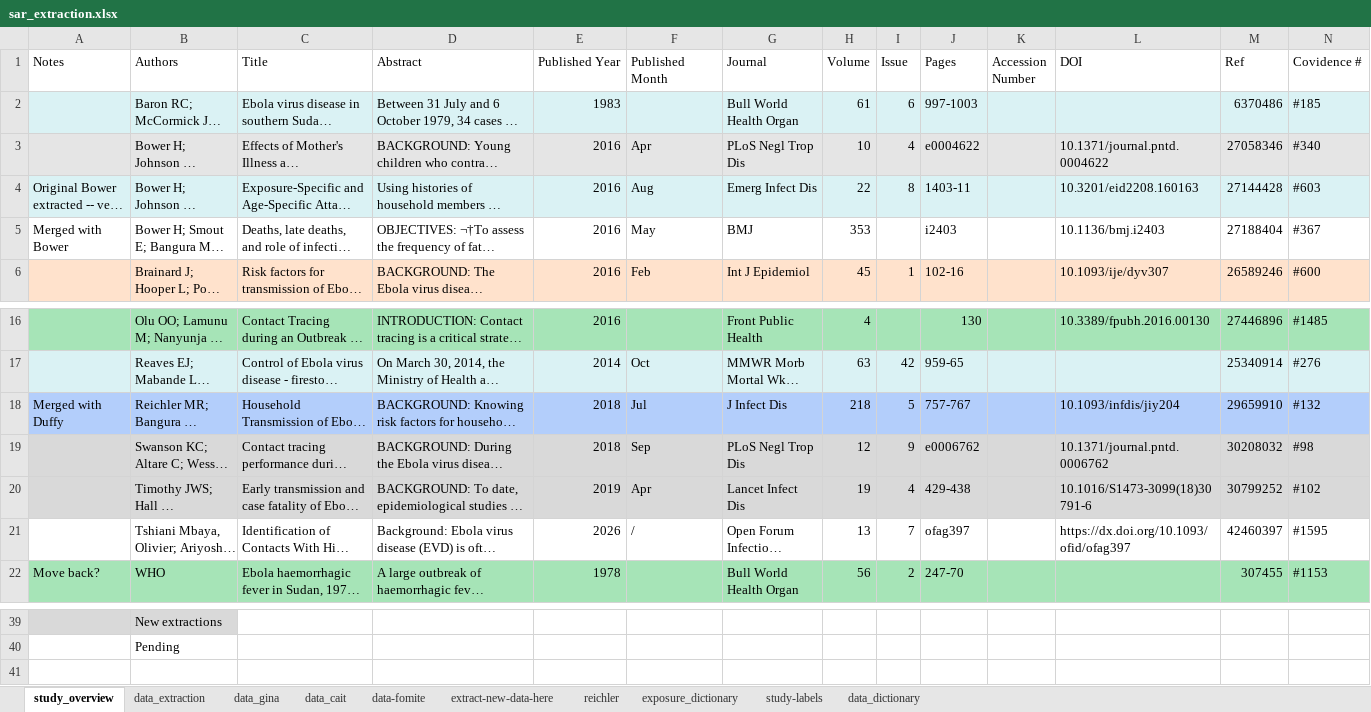
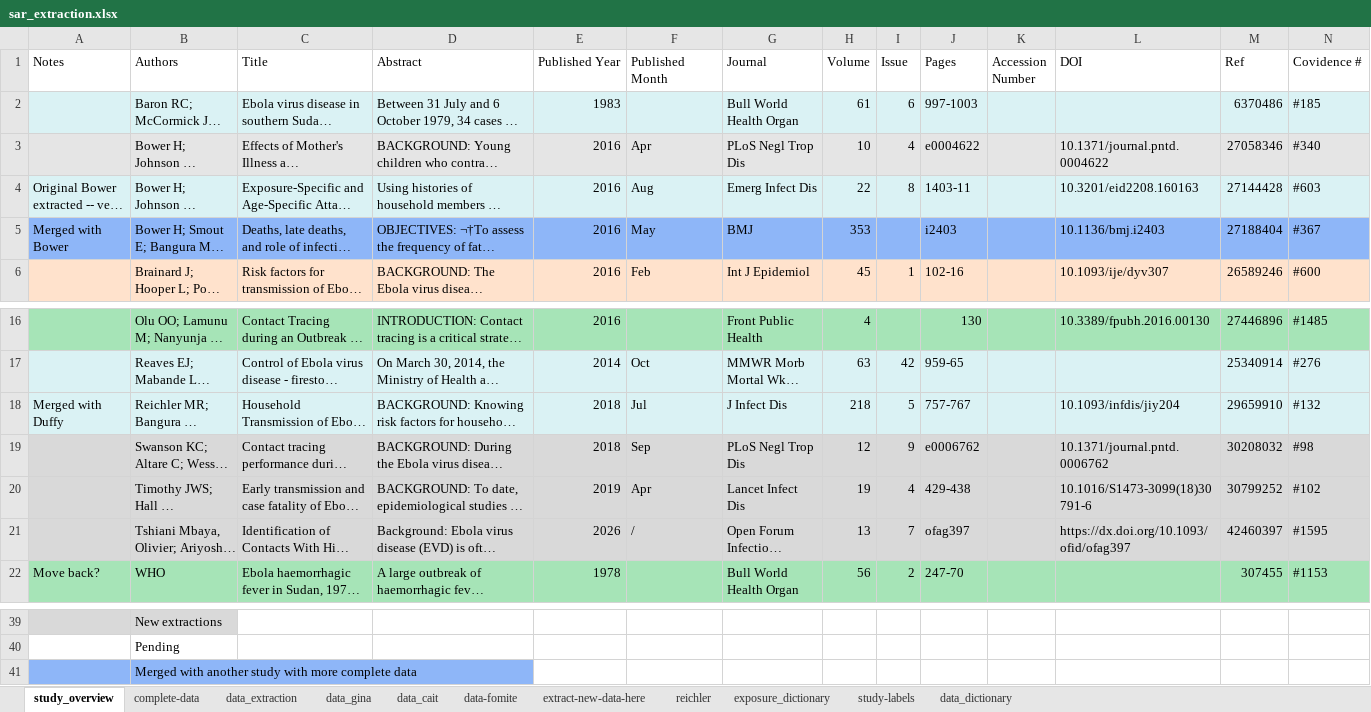
Before and after one commit to ginacuomo/bvd-contacts, an Excel workbook: data/data-raw/sar_extraction.xlsx, sheet study_overview, drawn as a sheet; only a part is shown, gaps mark what is left out; long unchanged cells end in …; values as stored, in another font and other column widths than the file's, no borders; rows hold the shown columns only; the diff covers the shown part only; the diff names each change by its address in the sheet, - before the commit and + after, or states it on an @@ line.

Commit message:
updates to data extraction. sar-extraction includes sheets that are deleted in the final version; data-extracted is the version to be used for the subsequent analysis

```diff
--- a/data/data-raw/sar_extraction.xlsx (sheet study_overview)
+++ b/data/data-raw/sar_extraction.xlsx (sheet study_overview)
+sheet tab: complete-data
-A5:N5 fill: none
+A5:N5 fill: #8EB6F8
-A18:N18 fill: #B3CEFB
+A18:N18 fill: #DAF2F4
-A21:N21 fill: none
+A21:N21 fill: #D9D9D9
+row 41:  | Merged with another study with more complete data
```
Also changed, not shown: cell formats elsewhere in this sheet, sheet extract-new-data-here, 2 other files.
